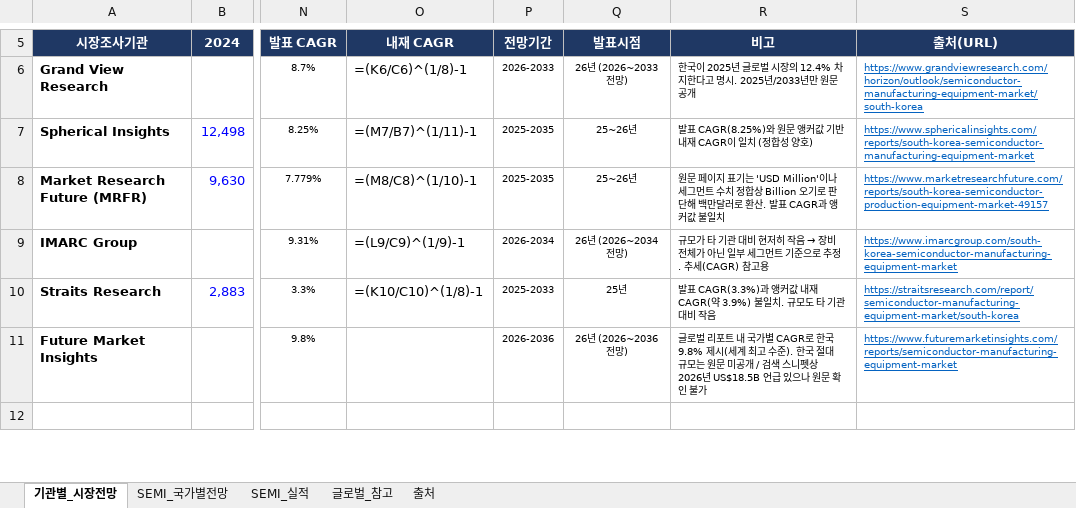
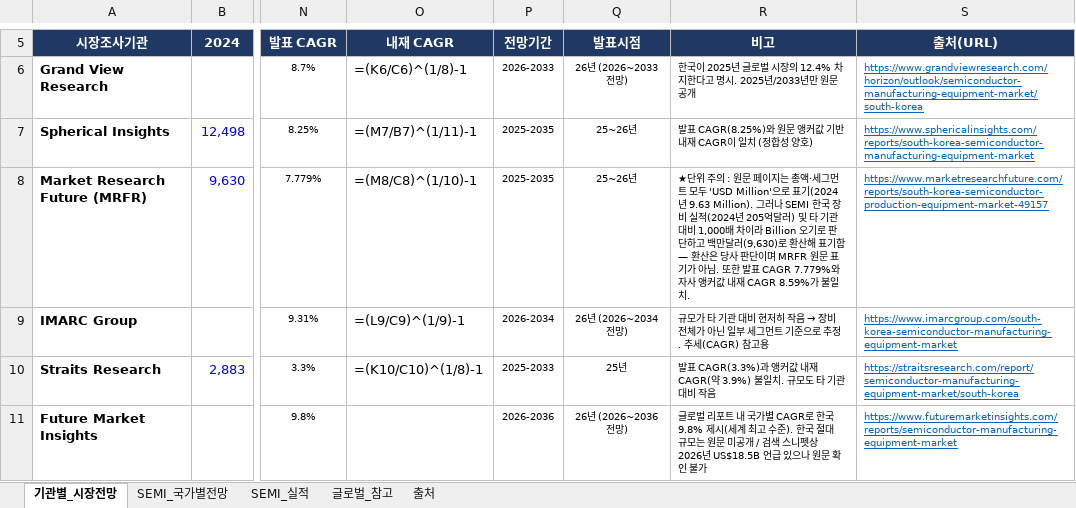
Before and after one commit to sujung010319-del/japan, an Excel workbook: output/korea_semiconductor_equipment_market.xlsx, sheet 기관별_시장전망, drawn as a sheet; only a part is shown, gaps mark what is left out; the shorter side is filled out with more unchanged rows; values as stored, in another font and other column widths than the file's, no borders; formulas without a stored value are shown as written; the diff names each change by its address in the sheet, - before the commit and + after, or states it on an @@ line.

```diff
--- a/output/korea_semiconductor_equipment_market.xlsx (sheet 기관별_시장전망)
+++ b/output/korea_semiconductor_equipment_market.xlsx (sheet 기관별_시장전망)
-R8 (비고): 원문 페이지 표기는 'USD Million'이나 세그먼트 수치 정합상 Billion 오기로 판단해 백만달러로 환산. 발표 CAGR과 앵커값 불일치
+R8 (비고): ★단위 주의 : 원문 페이지는 총액·세그먼트 모두 'USD Million'으로 표기(2024년 9.63 Million). 그러나 SEMI 한국 장비 실적(2024년 205억달러) 및 타 기관 대비 1,000배 차이라 Billion 오기로 판단하고 백만달러(9,630)로 환산해 표기함 — 환산은 당사 판단이며 MRFR 원문 표기가 아님. 또한 발표 CAGR 7.779%와 자사 앵커값 내재 CAGR 8.59%가 불일치.
```
